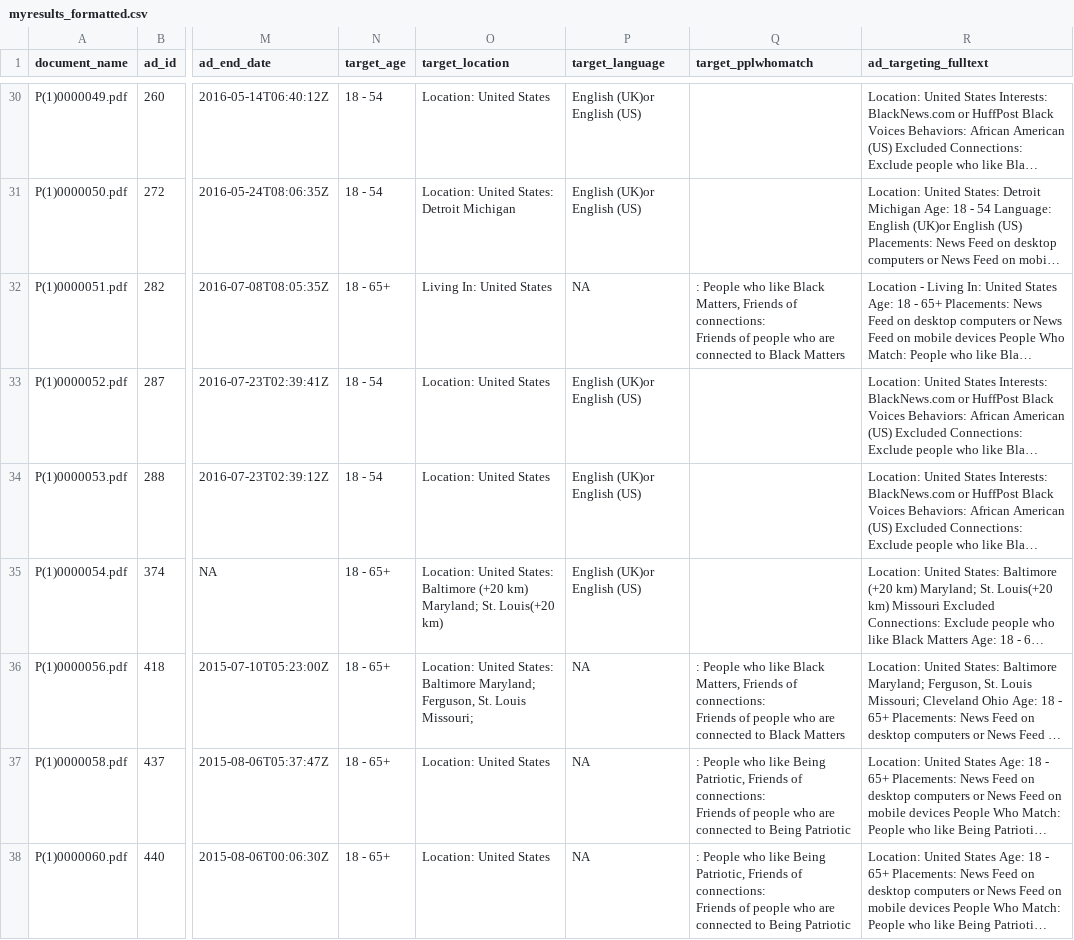
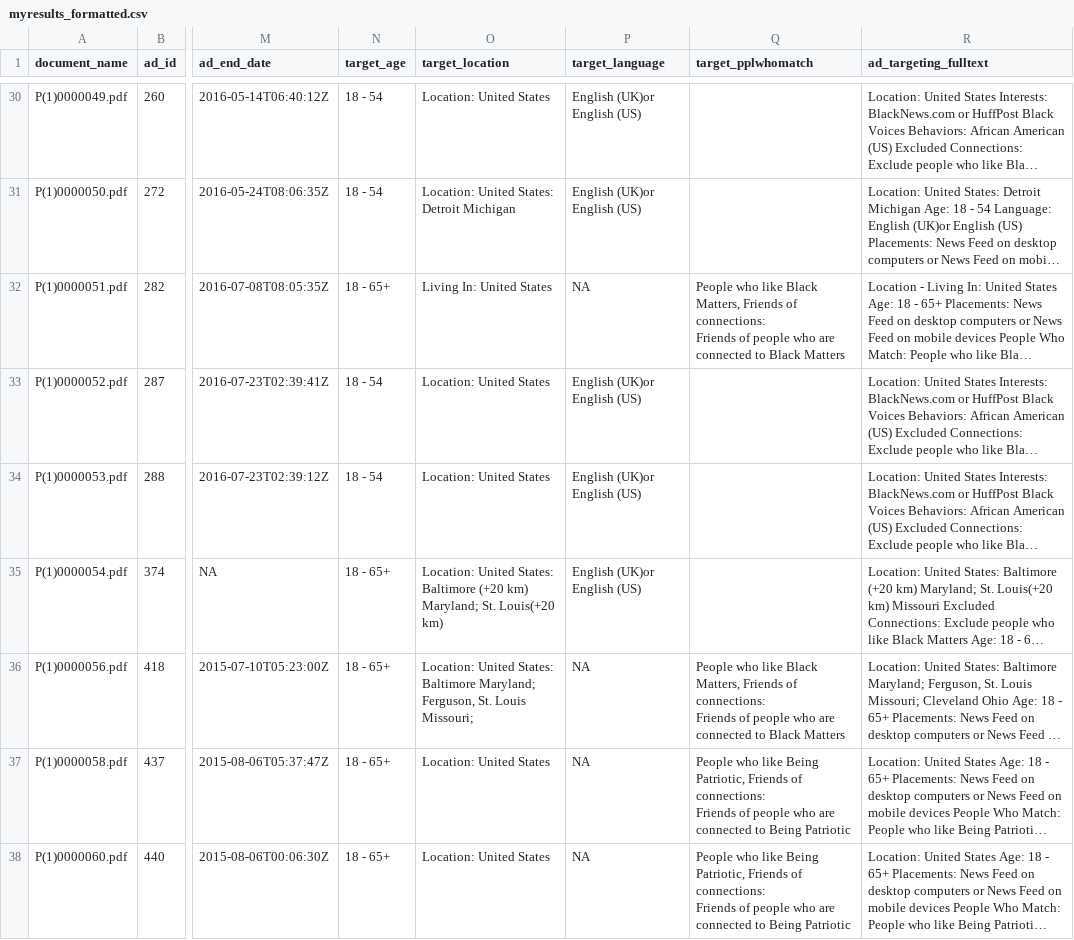
Before and after one commit to amkessler/intelcmte_facebookads_extract, a CSV file: myresults_formatted.csv, drawn as a sheet; only a part is shown, gaps mark what is left out; long unchanged cells end in …; the diff covers the shown part only; the diff names each change by its address in the sheet, - before the commit and + after, or states it on an @@ line.

Commit message:
remove preceding : from people who match field

```diff
--- a/myresults_formatted.csv
+++ b/myresults_formatted.csv
-Q32 (target_pplwhomatch): : People who…
+Q32 (target_pplwhomatch): People who…
-Q36 (target_pplwhomatch): : People who…
+Q36 (target_pplwhomatch): People who…
-Q37:Q38 (target_pplwhomatch): : People who…
+Q37:Q38 (target_pplwhomatch): People who…
```
Also changed, not shown: 26 edited cells elsewhere in this file, 1 other file.
